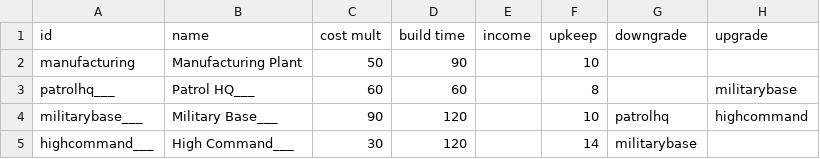
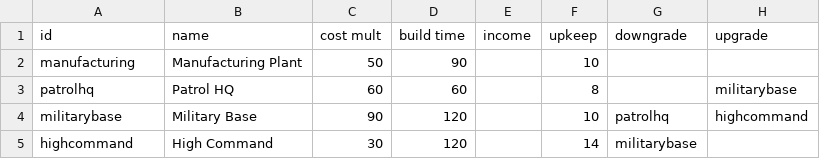
Before and after one commit to WolframSegler/LTV_Economy, a CSV file: data/campaign/industries.csv, drawn as a sheet; only a part is shown; the diff names each change by its address in the sheet, - before the commit and + after, or states it on an @@ line.

```diff
--- a/data/campaign/industries.csv
+++ b/data/campaign/industries.csv
-A3 (id): patrolhq___
+A3 (id): patrolhq
-B3 (name): Patrol HQ___
+B3 (name): Patrol HQ
-A4 (id): militarybase___
+A4 (id): militarybase
-B4 (name): Military Base___
+B4 (name): Military Base
-A5 (id): highcommand___
+A5 (id): highcommand
-B5 (name): High Command___
+B5 (name): High Command
```
Also changed, not shown: 8 other files.
